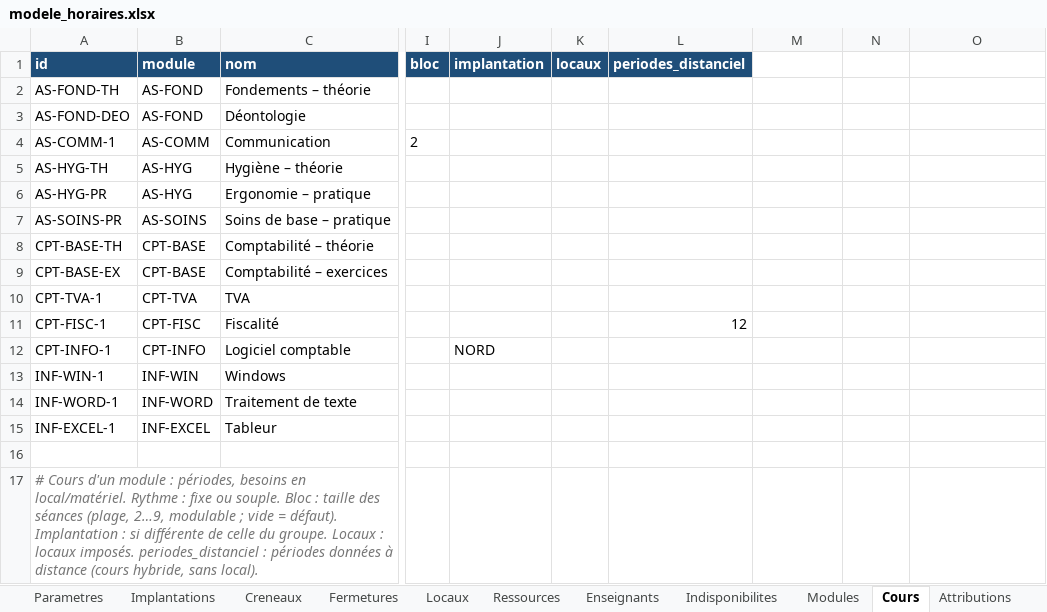
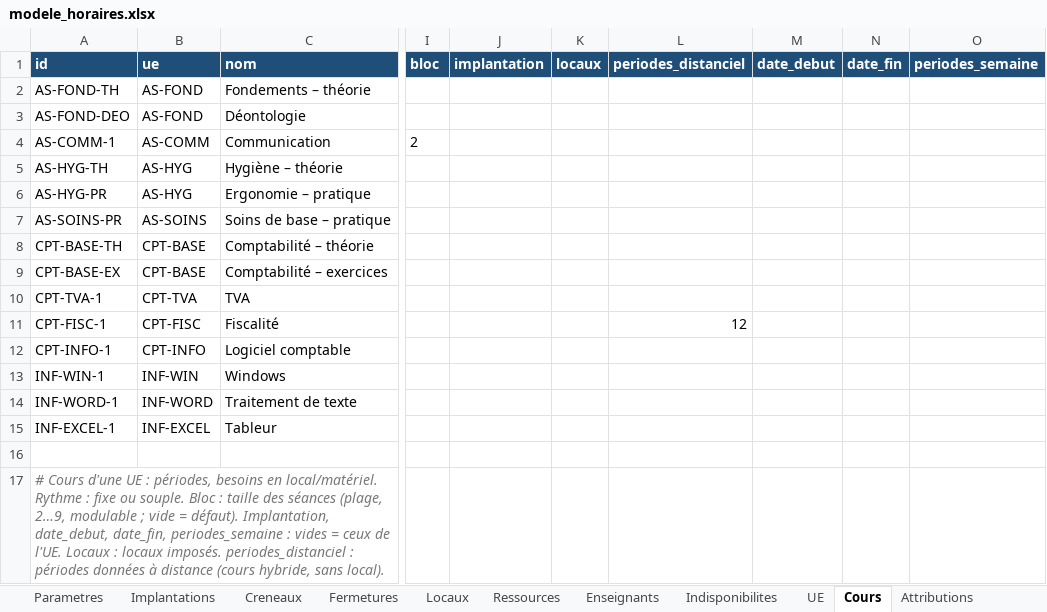
Before and after one commit to pouillonmathieu/horaires, an Excel workbook: exemples/modele_horaires.xlsx, sheet Cours, drawn as a sheet; only a part is shown, gaps mark what is left out; values as stored, in another font and other column widths than the file's, no borders; the diff names each change by its address in the sheet, - before the commit and + after, or states it on an @@ line.

```diff
--- a/exemples/modele_horaires.xlsx (sheet Cours)
+++ b/exemples/modele_horaires.xlsx (sheet Cours)
-sheet tab: Modules
+sheet tab: UE
-B1: module
+B1: ue
-M1: (empty)
+M1: date_debut
-M1:O1 fill: none
+M1:O1 fill: #1F4E79
-N1: (empty)
+N1: date_fin
-O1: (empty)
+O1: periodes_semaine
-J12 (implantation): NORD
+J12 (implantation): (empty)
-A17 (id): # Cours d'un module : périodes, besoins en local/matériel. Rythme : fixe ou souple. Bloc : taille des séances (plage, 2…9, modulable ; vide = défaut). Implantation : si différente de celle du groupe. Locaux :…
+A17 (id): # Cours d'une UE : périodes, besoins en local/matériel. Rythme : fixe ou souple. Bloc : taille des séances (plage, 2…9, modulable ; vide = défaut). Implantation, date_debut, date_fin, periodes_semaine : vides = ceux de l'UE. Locaux :…
```
Also changed, not shown: sheet UE, sheet Groupes, 13 other files.
